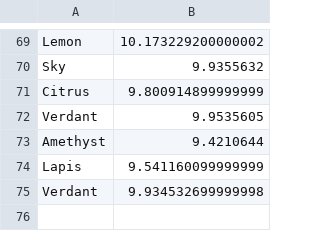
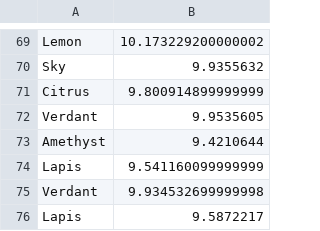
Before and after one commit to Dagonite/python-projects, a CSV file: Turtle Race/races.csv, drawn as a sheet; only a part is shown, gaps mark what is left out.

Commit message:
Update races.csv

```diff
--- a/Turtle Race/races.csv
+++ b/Turtle Race/races.csv
@@ -75 +75,2 @@ Lapis,9.541160099999999
 Verdant,9.934532699999998
+Lapis,9.5872217
```
